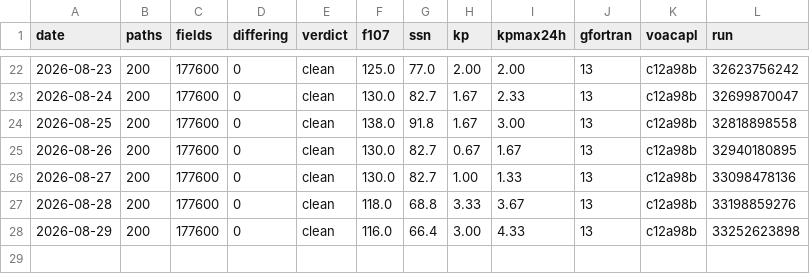
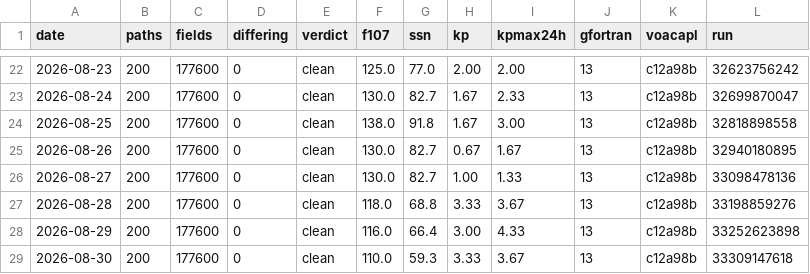
Before and after one commit to jonathanmcsweet/hfcast-engine, a TSV file: log.tsv, drawn as a sheet; only a part is shown, gaps mark what is left out; the diff names each change by its address in the sheet, - before the commit and + after, or states it on an @@ line.

Commit message:
soak: 2026-08-30 clean (0 differing of 177600)

```diff
--- a/log.tsv
+++ b/log.tsv
+row 29: 2026-08-30 | 200 | 177600 | 0 | clean | 110.0 | 59.3 | 3.33 | 3.67 | 13 | c12a98b | 33309147618
```
Also changed, not shown: 1 other file.
